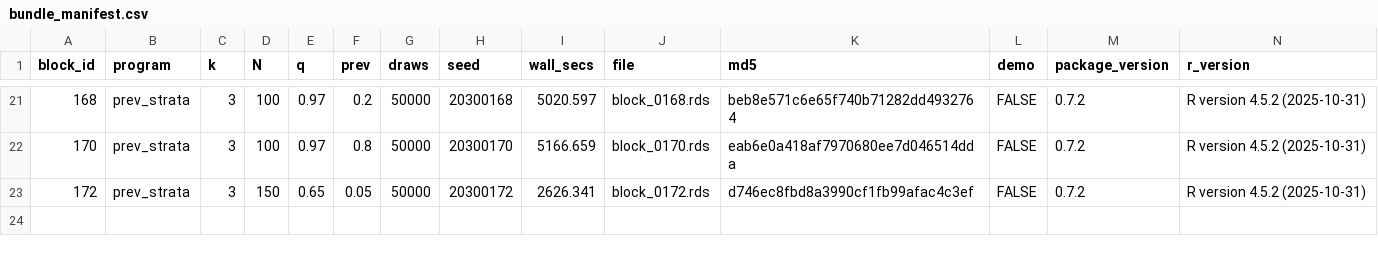
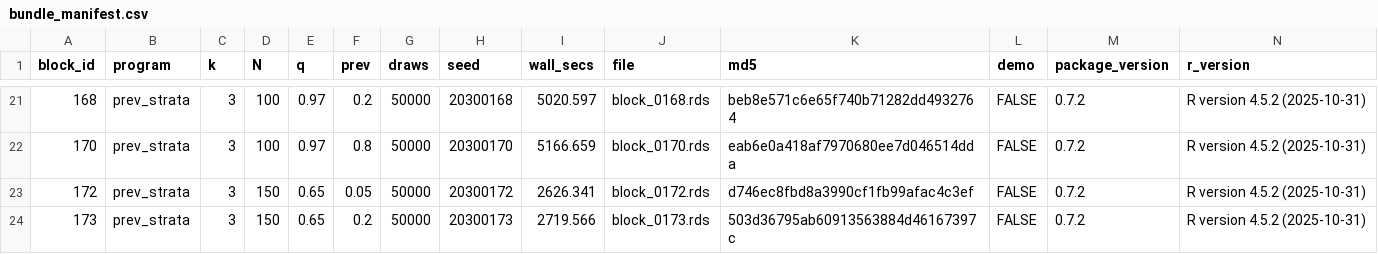
Before and after one commit to defense031/grassr, a CSV file: contrib/contributions/rachel-dill-gidaro-20260713-blocks150-194/bundle_manifest.csv, drawn as a sheet; only a part is shown, gaps mark what is left out.

Commit message:
block 173 (tail_topup)

```diff
--- a/contrib/contributions/rachel-dill-gidaro-20260713-blocks150-194/bundle_manifest.csv
+++ b/contrib/contributions/rachel-dill-gidaro-20260713-blocks150-194/bundle_manifest.csv
@@ -23 +23,2 @@
 172,"prev_strata",3,150,0.65,0.05,50000,20300172,2626.341,"block_0172.rds","d746ec8fbd8a3990cf1fb99afac4c3ef",FALSE,"0.7.2","R version 4.5.2 (2025-10-31)"
+173,"prev_strata",3,150,0.65,0.2,50000,20300173,2719.566,"block_0173.rds","503d36795ab60913563884d46167397c",FALSE,"0.7.2","R version 4.5.2 (2025-10-31)"
```
Also changed, not shown: 1 other file.
